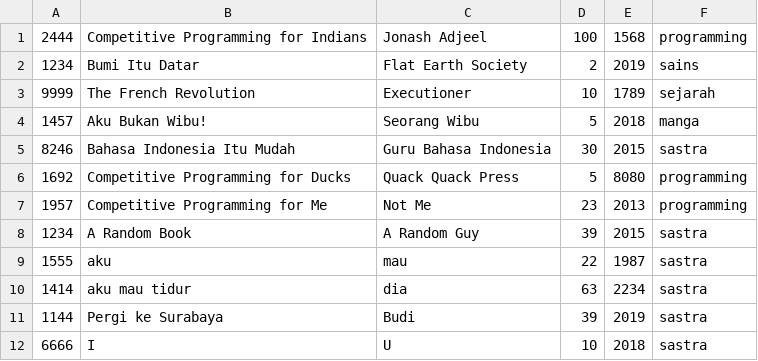
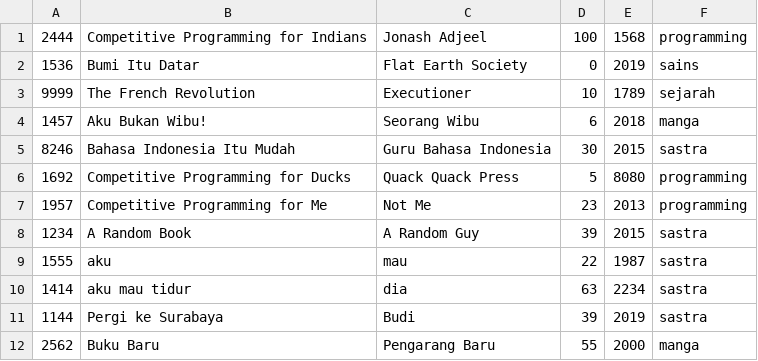
Before and after one commit to moondemon68/Kuliah-Daspro, a CSV file: TugasBesar/buku.csv, drawn as a sheet.

```diff
--- a/TugasBesar/buku.csv
+++ b/TugasBesar/buku.csv
@@ -1,5 +1,5 @@
 2444,Competitive Programming for Indians,Jonash Adjeel,100,1568,programming
-1234,Bumi Itu Datar,Flat Earth Society,2,2019,sains
+1536,Bumi Itu Datar,Flat Earth Society,0,2019,sains
 9999,The French Revolution,Executioner,10,1789,sejarah
-1457,Aku Bukan Wibu!,Seorang Wibu,5,2018,manga
+1457,Aku Bukan Wibu!,Seorang Wibu,6,2018,manga
 8246,Bahasa Indonesia Itu Mudah,Guru Bahasa Indonesia,30,2015,sastra
@@ -11,2 +11,2 @@
 1144,Pergi ke Surabaya,Budi,39,2019,sastra
-6666,I,U,10,2018,sastra
+2562,Buku Baru,Pengarang Baru,55,2000,manga
```
Also changed, not shown: TugasBesar/pengembalian.csv, TugasBesar/user.csv, 51 other files.
